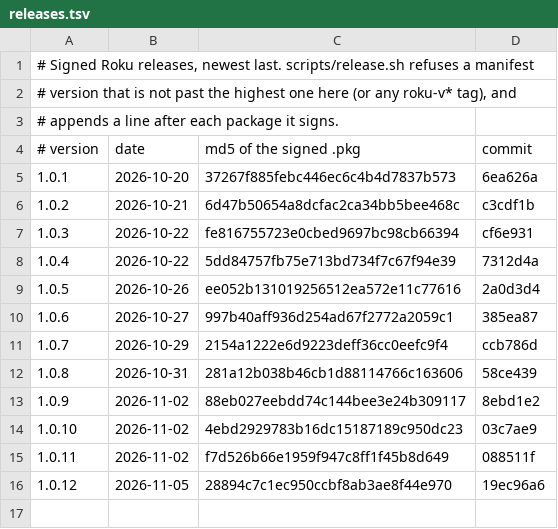
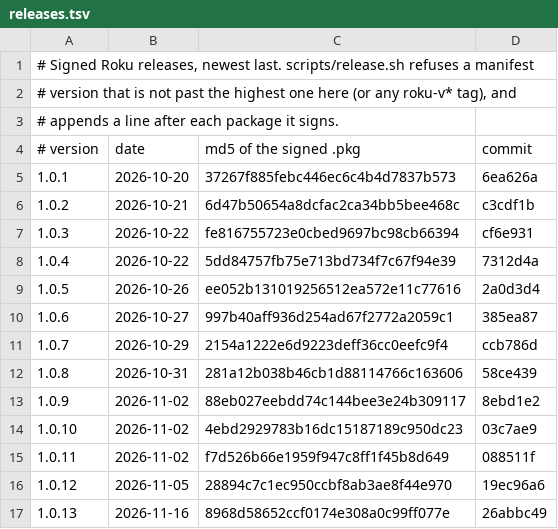
Before and after one commit to chadMueller/Nostalgex, a TSV file: roku/releases.tsv, drawn as a sheet; the diff names each change by its address in the sheet, - before the commit and + after, or states it on an @@ line.

Commit message:
roku: releases.tsv, 1.0.13 signed (26abbc49)

```diff
--- a/roku/releases.tsv
+++ b/roku/releases.tsv
+row 17: 1.0.13 | 2026-11-16 | 8968d58652ccf0174e308a0c99ff077e | 26abbc49
```
